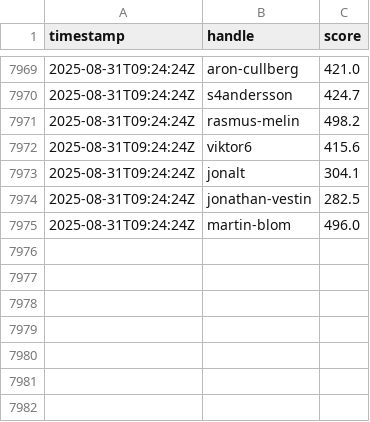
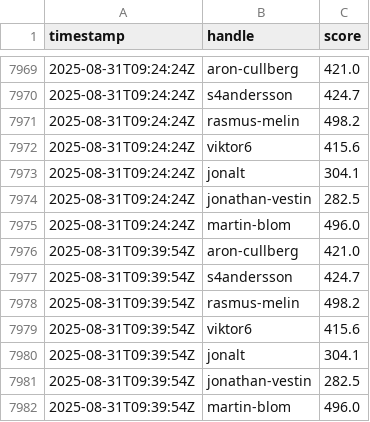
Before and after one commit to aroncullberg/kattis-data, a CSV file: points.csv, drawn as a sheet; only a part is shown, gaps mark what is left out.

```diff
--- a/points.csv
+++ b/points.csv
@@ -7975 +7975,8 @@ timestamp,handle,score
 2025-08-31T09:24:24Z,martin-blom,496.0
+2025-08-31T09:39:54Z,aron-cullberg,421.0
+2025-08-31T09:39:54Z,s4andersson,424.7
+2025-08-31T09:39:54Z,rasmus-melin,498.2
+2025-08-31T09:39:54Z,viktor6,415.6
+2025-08-31T09:39:54Z,jonalt,304.1
+2025-08-31T09:39:54Z,jonathan-vestin,282.5
+2025-08-31T09:39:54Z,martin-blom,496.0
```
